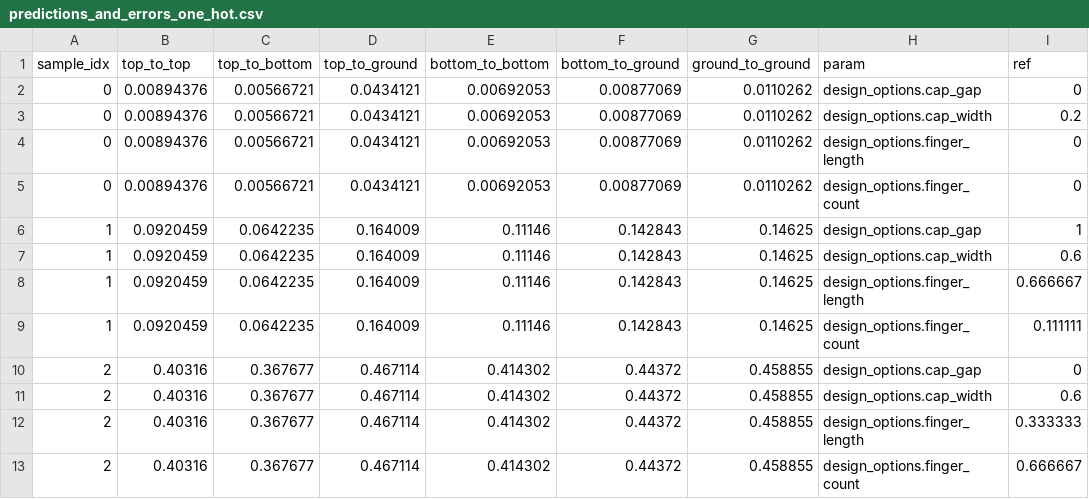
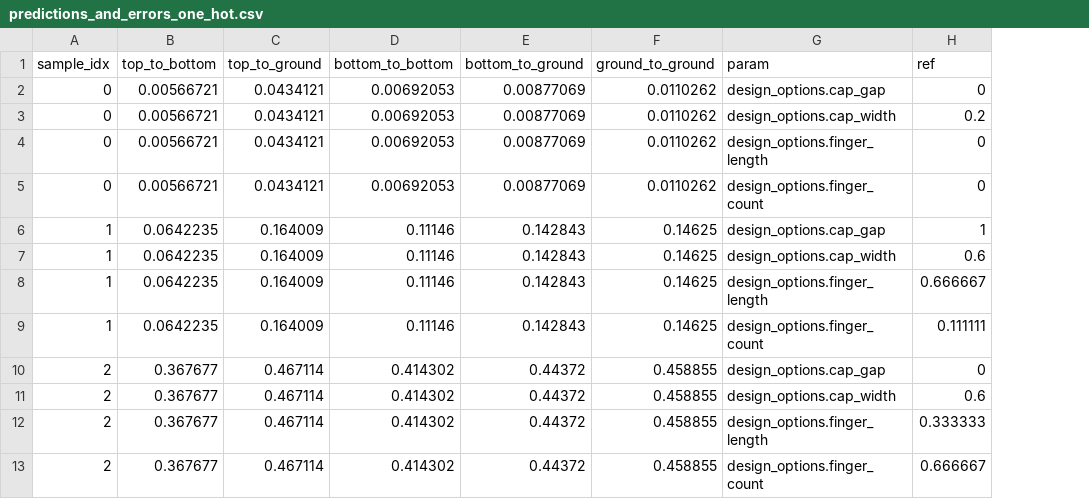
Before and after one commit to abhishekchak52/ML_qubit_design, a CSV file: model_predict_coupler_NCap_cap_matrix/predictions_and_errors_one_hot.csv, drawn as a sheet; only a part is shown; the diff names each change by its address in the sheet, - before the commit and + after, or states it on an @@ line.

Commit message:
keras tuner on capacitance matrix with mae

```diff
--- a/model_predict_coupler_NCap_cap_matrix/predictions_and_errors_one_hot.csv
+++ b/model_predict_coupler_NCap_cap_matrix/predictions_and_errors_one_hot.csv
-column B (top_to_top), rows 2-13: 0.00894376 | 0.00894376 | 0.00894376 | 0.00894376 | 0.0920459 | 0.0920459 | 0.0920459 | 0.0920459 | 0.40316 | 0.40316 | 0.40316 | 0.40316
```
Also changed, not shown: model_predict_coupler_NCap_cap_matrix/history_losses.csv, model_predict_coupler_NCap_cap_matrix/predictions_and_errors_unscaled_one_hot.csv, 8 other files.
